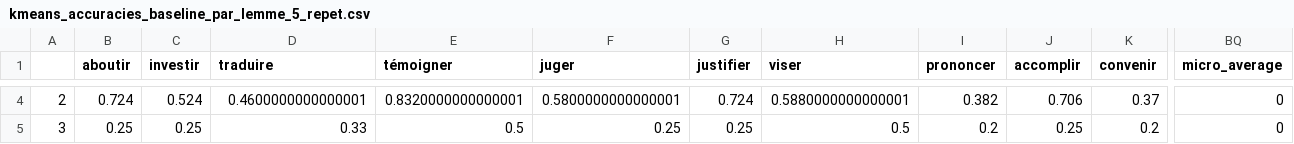
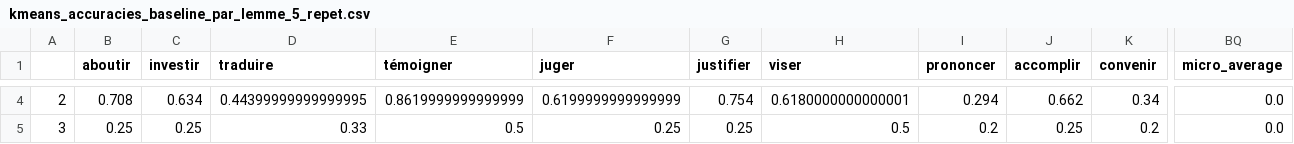
Before and after one commit to aannaaiiss/WSD, a CSV file: results/kmeans_accuracies_baseline_par_lemme_5_repet.csv, drawn as a sheet; only a part is shown, gaps mark what is left out; the diff covers the shown part only; the diff names each change by its address in the sheet, - before the commit and + after, or states it on an @@ line.

```diff
--- a/results/kmeans_accuracies_baseline_par_lemme_5_repet.csv
+++ b/results/kmeans_accuracies_baseline_par_lemme_5_repet.csv
-B4 (aboutir): 0.724
+B4 (aboutir): 0.708
-C4 (investir): 0.524
+C4 (investir): 0.634
-D4 (traduire): 0.4600000000000001
+D4 (traduire): 0.44399999999999995
-E4 (témoigner): 0.8320000000000001
+E4 (témoigner): 0.8619999999999999
-F4 (juger): 0.5800000000000001
+F4 (juger): 0.6199999999999999
-G4 (justifier): 0.724
+G4 (justifier): 0.754
-H4 (viser): 0.5880000000000001
+H4 (viser): 0.6180000000000001
-I4 (prononcer): 0.382
+I4 (prononcer): 0.294
-J4 (accomplir): 0.706
+J4 (accomplir): 0.662
-K4 (convenir): 0.37
+K4 (convenir): 0.34
-BQ4:BQ5 (micro_average): 0
+BQ4:BQ5 (micro_average): 0.0
```
Also changed, not shown: 173 edited cells elsewhere in this file, results/kmeans_accuracies_par_lemme_5_repet.csv.
